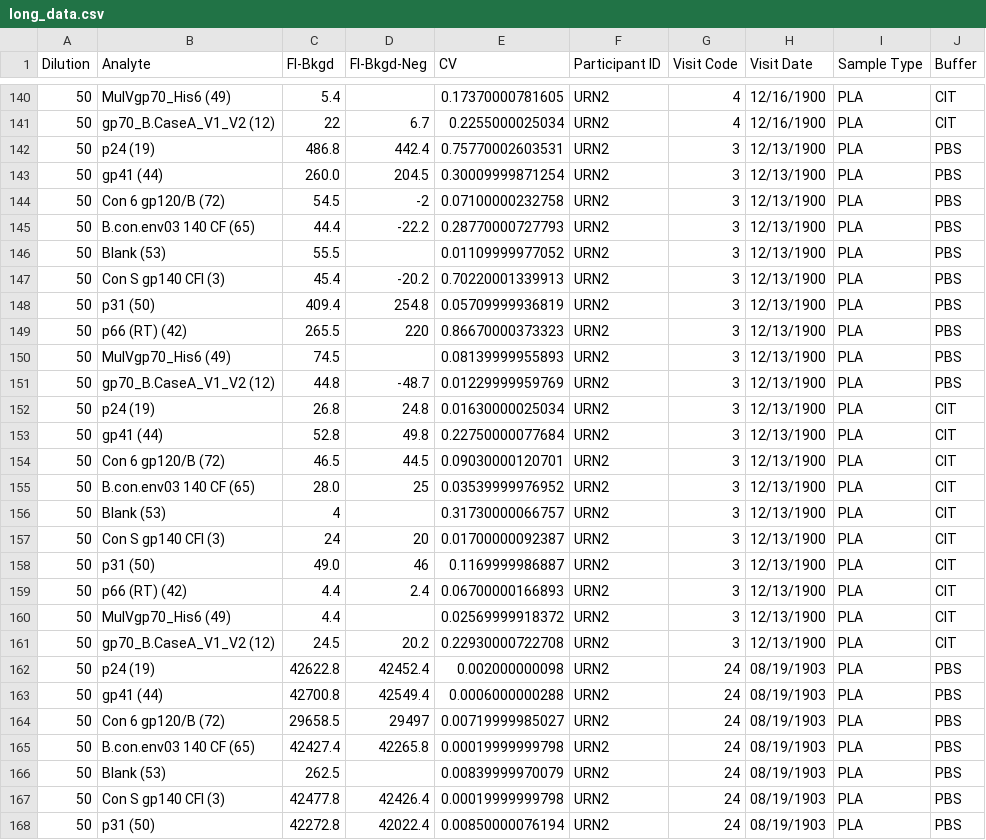
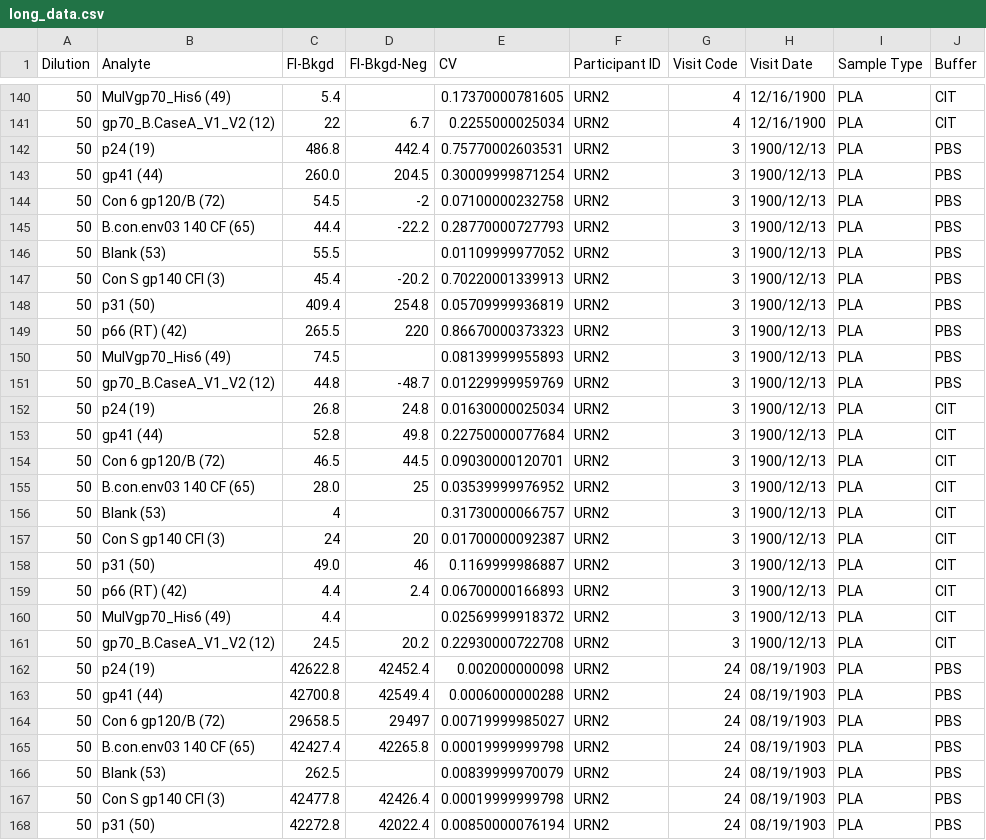
Before and after one commit to cliburn/cfar-data-workhsop-2015, a CSV file: day1-sect3_pandas-intro/long_data.csv, drawn as a sheet; only a part is shown, gaps mark what is left out.

```diff
--- a/day1-sect3_pandas-intro/long_data.csv
+++ b/day1-sect3_pandas-intro/long_data.csv
@@ -141,22 +141,22 @@ Dilution,Analyte,FI-Bkgd,FI-Bkgd-Neg,CV,"Participant ID","Visit Code","Visit Dat
 50,"gp70_B.CaseA_V1_V2 (12)",22,6.7,0.2255000025034,URN2,4," 12/16/1900"," PLA",CIT
-50,"p24 (19)",486.8,442.4,0.75770002603531,URN2,3," 12/13/1900"," PLA",PBS
-50,"gp41 (44)",260.0,204.5,0.30009999871254,URN2,3," 12/13/1900"," PLA",PBS
-50,"Con 6 gp120/B (72)",54.5,-2,0.07100000232758,URN2,3," 12/13/1900"," PLA",PBS
-50,"B.con.env03 140 CF (65)",44.4,-22.2,0.28770000727793,URN2,3," 12/13/1900"," PLA",PBS
-50,"Blank (53)",55.5,,0.01109999977052,URN2,3," 12/13/1900"," PLA",PBS
-50,"Con S gp140 CFI (3)",45.4,-20.2,0.70220001339913,URN2,3," 12/13/1900"," PLA",PBS
-50,"p31 (50)",409.4,254.8,0.05709999936819,URN2,3," 12/13/1900"," PLA",PBS
-50,"p66 (RT) (42)",265.5,220,0.86670000373323,URN2,3," 12/13/1900"," PLA",PBS
-50,"MulVgp70_His6 (49)",74.5,,0.08139999955893,URN2,3," 12/13/1900"," PLA",PBS
-50,"gp70_B.CaseA_V1_V2 (12)",44.8,-48.7,0.01229999959769,URN2,3," 12/13/1900"," PLA",PBS
-50,"p24 (19)",26.8,24.8,0.01630000025034,URN2,3," 12/13/1900"," PLA",CIT
-50,"gp41 (44)",52.8,49.8,0.22750000077684,URN2,3," 12/13/1900"," PLA",CIT
-50,"Con 6 gp120/B (72)",46.5,44.5,0.09030000120701,URN2,3," 12/13/1900"," PLA",CIT
-50,"B.con.env03 140 CF (65)",28.0,25,0.03539999976952,URN2,3," 12/13/1900"," PLA",CIT
-50,"Blank (53)",4,,0.31730000066757,URN2,3," 12/13/1900"," PLA",CIT
-50,"Con S gp140 CFI (3)",24,20,0.01700000092387,URN2,3," 12/13/1900"," PLA",CIT
-50,"p31 (50)",49.0,46,0.1169999986887,URN2,3," 12/13/1900"," PLA",CIT
-50,"p66 (RT) (42)",4.4,2.4,0.06700000166893,URN2,3," 12/13/1900"," PLA",CIT
-50,"MulVgp70_His6 (49)",4.4,,0.02569999918372,URN2,3," 12/13/1900"," PLA",CIT
-50,"gp70_B.CaseA_V1_V2 (12)",24.5,20.2,0.22930000722708,URN2,3," 12/13/1900"," PLA",CIT
+50,"p24 (19)",486.8,442.4,0.75770002603531,URN2,3," 1900/12/13"," PLA",PBS
+50,"gp41 (44)",260.0,204.5,0.30009999871254,URN2,3," 1900/12/13"," PLA",PBS
+50,"Con 6 gp120/B (72)",54.5,-2,0.07100000232758,URN2,3," 1900/12/13"," PLA",PBS
+50,"B.con.env03 140 CF (65)",44.4,-22.2,0.28770000727793,URN2,3," 1900/12/13"," PLA",PBS
+50,"Blank (53)",55.5,,0.01109999977052,URN2,3," 1900/12/13"," PLA",PBS
+50,"Con S gp140 CFI (3)",45.4,-20.2,0.70220001339913,URN2,3," 1900/12/13"," PLA",PBS
+50,"p31 (50)",409.4,254.8,0.05709999936819,URN2,3," 1900/12/13"," PLA",PBS
+50,"p66 (RT) (42)",265.5,220,0.86670000373323,URN2,3," 1900/12/13"," PLA",PBS
+50,"MulVgp70_His6 (49)",74.5,,0.08139999955893,URN2,3," 1900/12/13"," PLA",PBS
+50,"gp70_B.CaseA_V1_V2 (12)",44.8,-48.7,0.01229999959769,URN2,3," 1900/12/13"," PLA",PBS
+50,"p24 (19)",26.8,24.8,0.01630000025034,URN2,3," 1900/12/13"," PLA",CIT
+50,"gp41 (44)",52.8,49.8,0.22750000077684,URN2,3," 1900/12/13"," PLA",CIT
+50,"Con 6 gp120/B (72)",46.5,44.5,0.09030000120701,URN2,3," 1900/12/13"," PLA",CIT
+50,"B.con.env03 140 CF (65)",28.0,25,0.03539999976952,URN2,3," 1900/12/13"," PLA",CIT
+50,"Blank (53)",4,,0.31730000066757,URN2,3," 1900/12/13"," PLA",CIT
+50,"Con S gp140 CFI (3)",24,20,0.01700000092387,URN2,3," 1900/12/13"," PLA",CIT
+50,"p31 (50)",49.0,46,0.1169999986887,URN2,3," 1900/12/13"," PLA",CIT
+50,"p66 (RT) (42)",4.4,2.4,0.06700000166893,URN2,3," 1900/12/13"," PLA",CIT
+50,"MulVgp70_His6 (49)",4.4,,0.02569999918372,URN2,3," 1900/12/13"," PLA",CIT
+50,"gp70_B.CaseA_V1_V2 (12)",24.5,20.2,0.22930000722708,URN2,3," 1900/12/13"," PLA",CIT
 50,"p24 (19)",42622.8,42452.4,0.002000000098,URN2,24," 08/19/1903"," PLA",PBS
```
Also changed, not shown: 1 other file.
